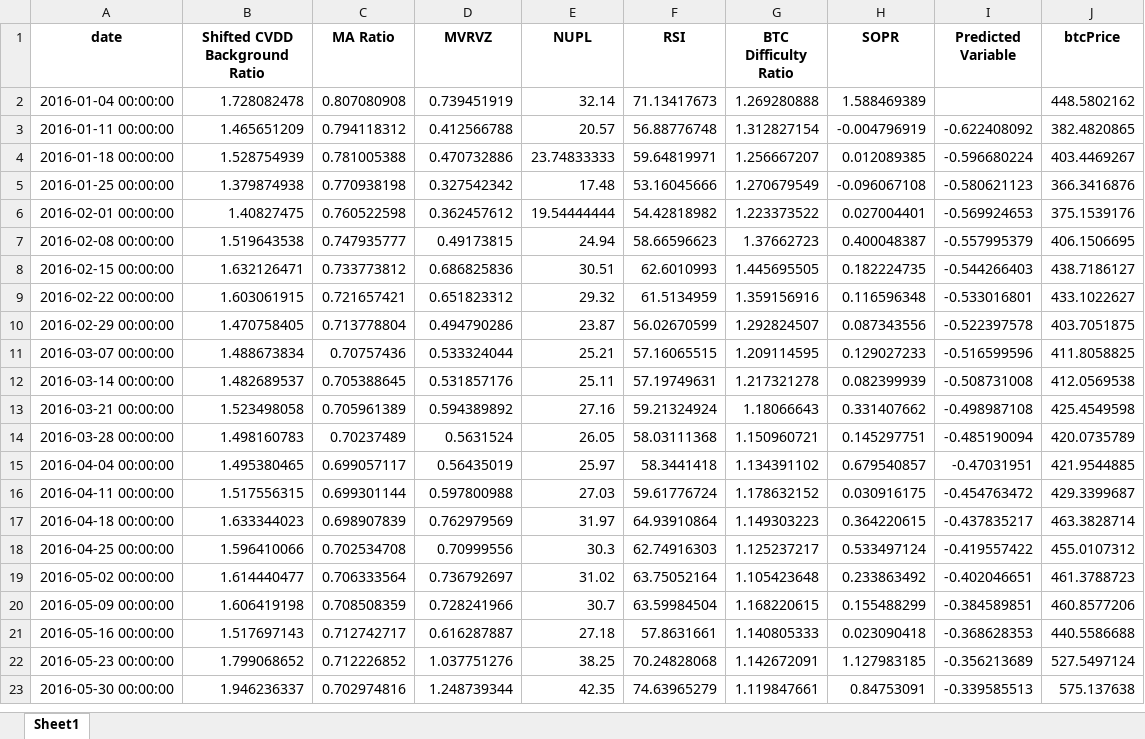
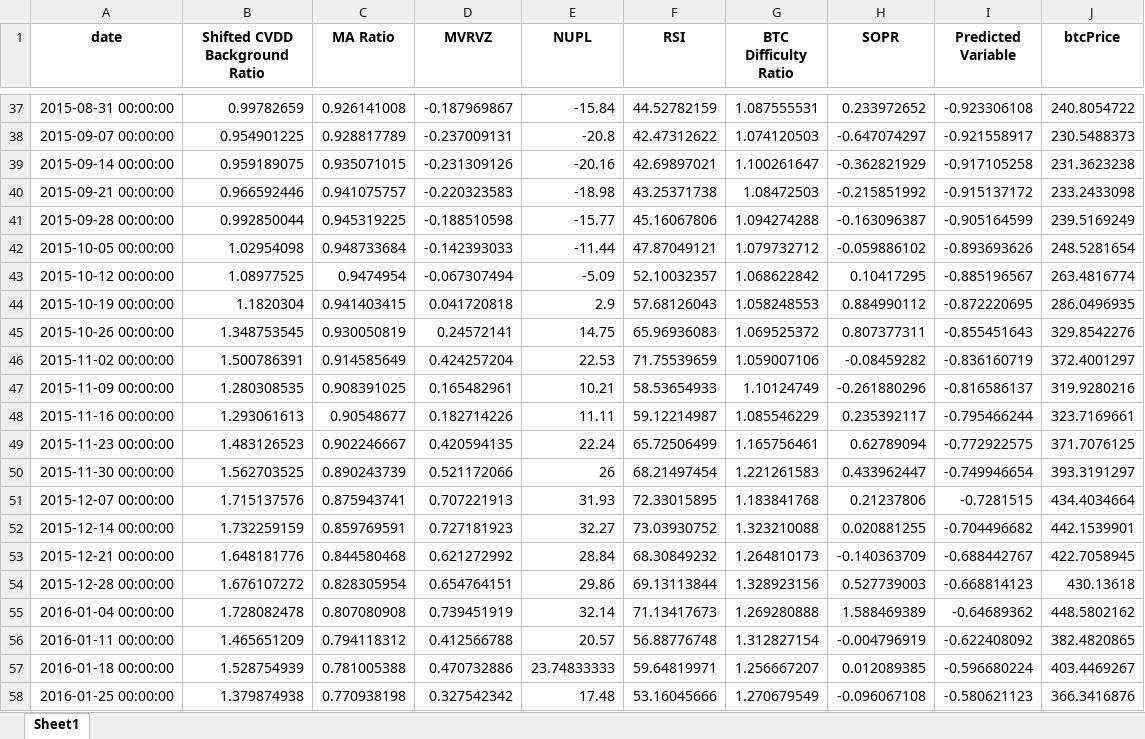
Before and after one commit to BenjiFaccin/eclipsev2, an Excel workbook: static/assets/LastUpdatedWithPredictions.xlsx, sheet Sheet1, drawn as a sheet; only a part is shown, gaps mark what is left out; the shorter side is filled out with more unchanged rows; values as stored, in another font and other column widths than the file's, no borders; addresses are those after the commit; the diff covers the shown part only; the diff names each change by its address in the sheet, - before the commit and + after, or states it on an @@ line.

Commit message:
Update beg

```diff
--- a/static/assets/LastUpdatedWithPredictions.xlsx (sheet Sheet1)
+++ b/static/assets/LastUpdatedWithPredictions.xlsx (sheet Sheet1)
+row 37: 2015-08-31 00:00:00 | 0.99782659 | 0.926141008 | -0.187969867 | -15.84 | 44.52782159 | 1.087555531 | 0.233972652 | -0.923306108 | 240.8054722
+row 38: 2015-09-07 00:00:00 | 0.954901225 | 0.928817789 | -0.237009131 | -20.8 | 42.47312622 | 1.074120503 | -0.647074297 | -0.921558917 | 230.5488373
+row 39: 2015-09-14 00:00:00 | 0.959189075 | 0.935071015 | -0.231309126 | -20.16 | 42.69897021 | 1.100261647 | -0.362821929 | -0.917105258 | 231.3623238
+row 40: 2015-09-21 00:00:00 | 0.966592446 | 0.941075757 | -0.220323583 | -18.98 | 43.25371738 | 1.08472503 | -0.215851992 | -0.915137172 | 233.2433098
+row 41: 2015-09-28 00:00:00 | 0.992850044 | 0.945319225 | -0.188510598 | -15.77 | 45.16067806 | 1.094274288 | -0.163096387 | -0.905164599 | 239.5169249
+row 42: 2015-10-05 00:00:00 | 1.02954098 | 0.948733684 | -0.142393033 | -11.44 | 47.87049121 | 1.079732712 | -0.059886102 | -0.893693626 | 248.5281654
+row 43: 2015-10-12 00:00:00 | 1.08977525 | 0.9474954 | -0.067307494 | -5.09 | 52.10032357 | 1.068622842 | 0.10417295 | -0.885196567 | 263.4816774
+row 44: 2015-10-19 00:00:00 | 1.1820304 | 0.941403415 | 0.041720818 | 2.9 | 57.68126043 | 1.058248553 | 0.884990112 | -0.872220695 | 286.0496935
+row 45: 2015-10-26 00:00:00 | 1.348753545 | 0.930050819 | 0.24572141 | 14.75 | 65.96936083 | 1.069525372 | 0.807377311 | -0.855451643 | 329.8542276
+row 46: 2015-11-02 00:00:00 | 1.500786391 | 0.914585649 | 0.424257204 | 22.53 | 71.75539659 | 1.059007106 | -0.08459282 | -0.836160719 | 372.4001297
+row 47: 2015-11-09 00:00:00 | 1.280308535 | 0.908391025 | 0.165482961 | 10.21 | 58.53654933 | 1.10124749 | -0.261880296 | -0.816586137 | 319.9280216
+row 48: 2015-11-16 00:00:00 | 1.293061613 | 0.90548677 | 0.182714226 | 11.11 | 59.12214987 | 1.085546229 | 0.235392117 | -0.795466244 | 323.7169661
+row 49: 2015-11-23 00:00:00 | 1.483126523 | 0.902246667 | 0.420594135 | 22.24 | 65.72506499 | 1.165756461 | 0.62789094 | -0.772922575 | 371.7076125
+row 50: 2015-11-30 00:00:00 | 1.562703525 | 0.890243739 | 0.521172066 | 26 | 68.21497454 | 1.221261583 | 0.433962447 | -0.749946654 | 393.3191297
+row 51: 2015-12-07 00:00:00 | 1.715137576 | 0.875943741 | 0.707221913 | 31.93 | 72.33015895 | 1.183841768 | 0.21237806 | -0.7281515 | 434.4034664
+row 52: 2015-12-14 00:00:00 | 1.732259159 | 0.859769591 | 0.727181923 | 32.27 | 73.03930752 | 1.323210088 | 0.020881255 | -0.704496682 | 442.1539901
+row 53: 2015-12-21 00:00:00 | 1.648181776 | 0.844580468 | 0.621272992 | 28.84 | 68.30849232 | 1.264810173 | -0.140363709 | -0.688442767 | 422.7058945
+row 54: 2015-12-28 00:00:00 | 1.676107272 | 0.828305954 | 0.654764151 | 29.86 | 69.13113844 | 1.328923156 | 0.527739003 | -0.668814123 | 430.13618
-I55 (Predicted Variable): (empty)
+I55 (Predicted Variable): -0.64689362
```
Also changed, not shown: 35 added rows and 1 edited cell elsewhere in this sheet.
